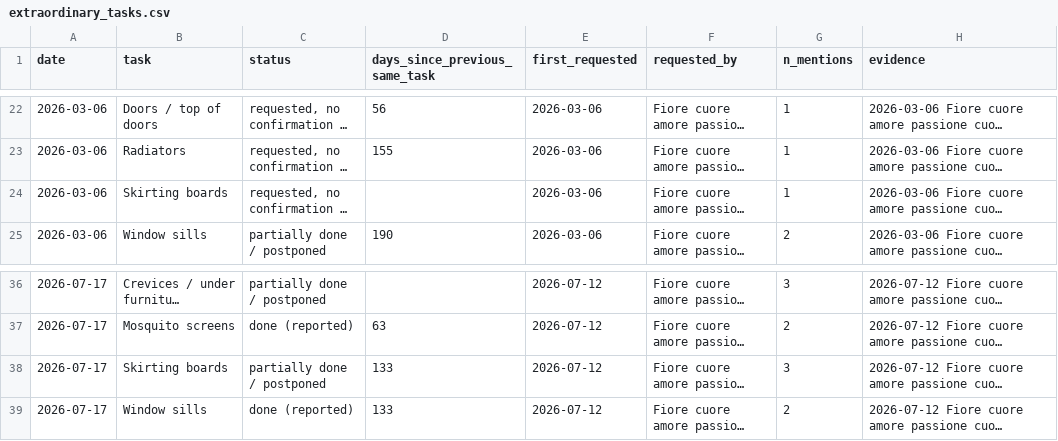
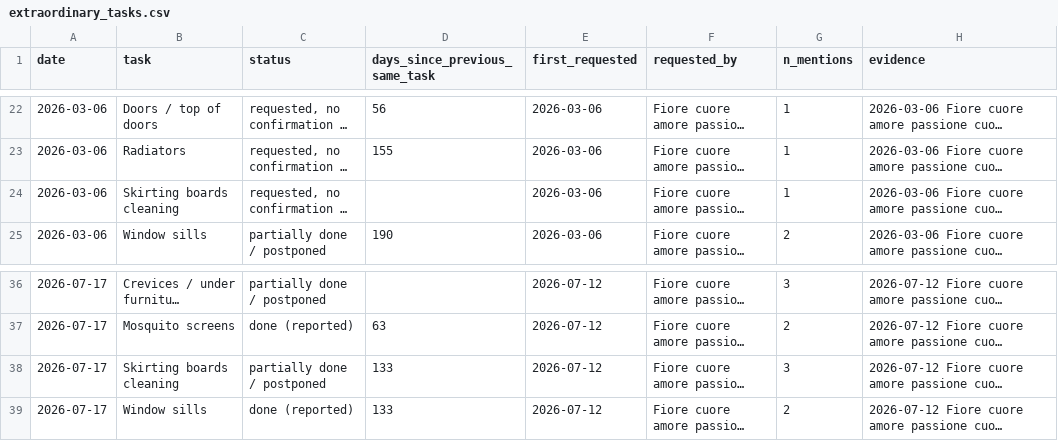
Before and after one commit to laceto/cleany, a CSV file: output/extraordinary_tasks.csv, drawn as a sheet; only a part is shown, gaps mark what is left out; long unchanged cells end in …; the diff names each change by its address in the sheet, - before the commit and + after, or states it on an @@ line.

```diff
--- a/output/extraordinary_tasks.csv
+++ b/output/extraordinary_tasks.csv
-B24 (task): Skirting boards
+B24 (task): Skirting boards cleaning
-B38 (task): Skirting boards
+B38 (task): Skirting boards cleaning
```
Also changed, not shown: output/extraordinary_summary.csv, output/schedule.csv, 9 other files.
